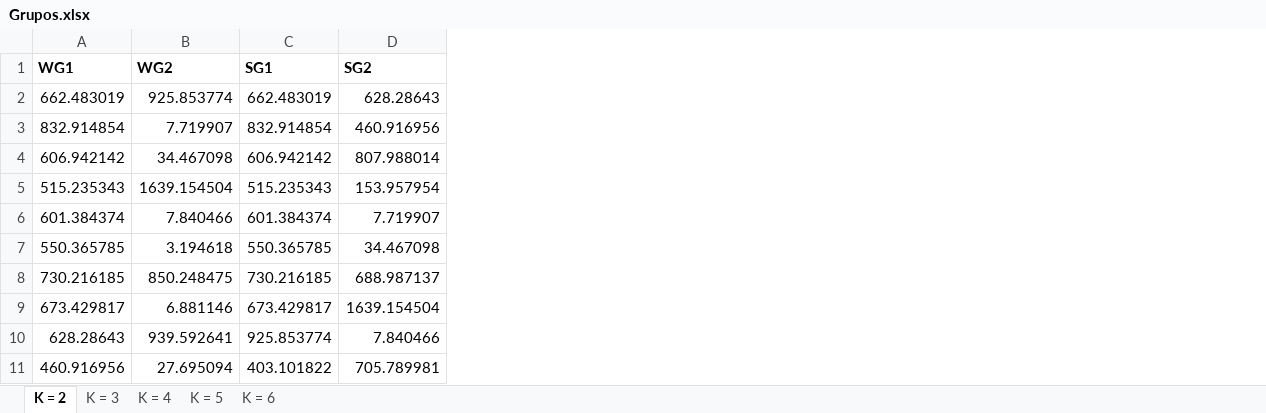
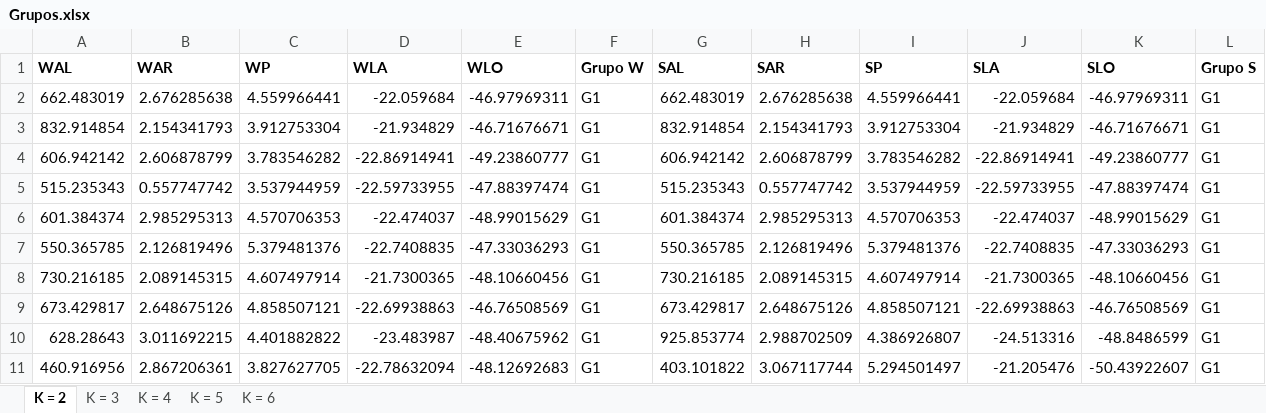
Before and after one commit to bfaria1/ProjWAVpt1, an Excel workbook: Excel/S6/Grupos.xlsx, sheet K = 2, drawn as a sheet; only a part is shown; values as stored, in another font and other column widths than the file's, no borders; removed rows and columns are numbered as before the commit, all else as after; the diff covers the shown part only; the diff names each change by its address in the sheet, - before the commit and + after, or states it on an @@ line.

```diff
--- a/Excel/S6/Grupos.xlsx (sheet K = 2)
+++ b/Excel/S6/Grupos.xlsx (sheet K = 2)
-column B, rows 2-11: 925.853774 | 7.719907 | 34.467098 | 1639.154504 | 7.840466 | 3.194618 | 850.248475 | 6.881146 | 939.592641 | 27.695094
+column B, rows 2-11: 2.676285638 | 2.154341793 | 2.606878799 | 0.557747742 | 2.985295313 | 2.126819496 | 2.089145315 | 2.648675126 | 3.011692215 | 2.867206361
+column C, rows 2-11: 4.559966441 | 3.912753304 | 3.783546282 | 3.537944959 | 4.570706353 | 5.379481376 | 4.607497914 | 4.858507121 | 4.401882822 | 3.827627705
+column D, rows 2-11: -22.059684 | -21.934829 | -22.86914941 | -22.59733955 | -22.474037 | -22.7408835 | -21.7300365 | -22.69938863 | -23.483987 | -22.78632094
+column E, rows 2-11: -46.97969311 | -46.71676671 | -49.23860777 | -47.88397474 | -48.99015629 | -47.33036293 | -48.10660456 | -46.76508569 | -48.40675962 | -48.12692683
+column F, rows 2-11: all G1
-column D, rows 2-11: 628.28643 | 460.916956 | 807.988014 | 153.957954 | 7.719907 | 34.467098 | 688.987137 | 1639.154504 | 7.840466 | 705.789981
+column H, rows 2-11: 2.676285638 | 2.154341793 | 2.606878799 | 0.557747742 | 2.985295313 | 2.126819496 | 2.089145315 | 2.648675126 | 2.988702509 | 3.067117744
+column I, rows 2-11: 4.559966441 | 3.912753304 | 3.783546282 | 3.537944959 | 4.570706353 | 5.379481376 | 4.607497914 | 4.858507121 | 4.386926807 | 5.294501497
+column J, rows 2-11: -22.059684 | -21.934829 | -22.86914941 | -22.59733955 | -22.474037 | -22.7408835 | -21.7300365 | -22.69938863 | -24.513316 | -21.205476
+column K, rows 2-11: -46.97969311 | -46.71676671 | -49.23860777 | -47.88397474 | -48.99015629 | -47.33036293 | -48.10660456 | -46.76508569 | -48.8486599 | -50.43922607
+column L, rows 2-11: all G1
-row 1: WG1 | WG2 | SG1 | SG2
+row 1: WAL | WAR | WP | WLA | WLO | Grupo W | SAL | SAR | SP | SLA | SLO | Grupo S
```
Also changed, not shown: 40 added rows and 3 edited cells elsewhere in this sheet, sheet K = 6, sheet K = 3, sheet K = 4, sheet K = 5, 1 other file.
